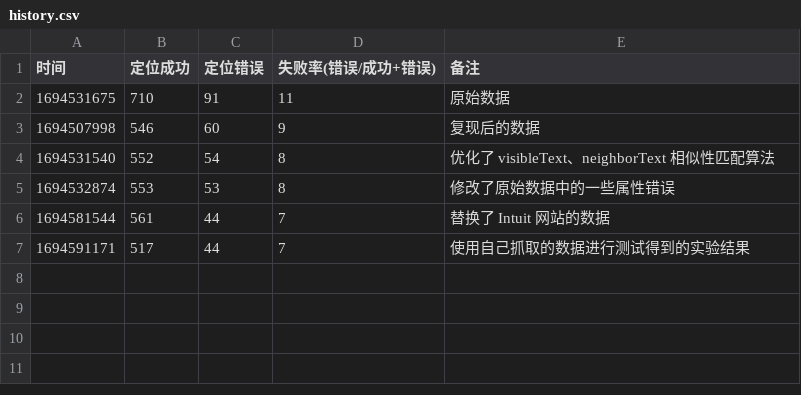
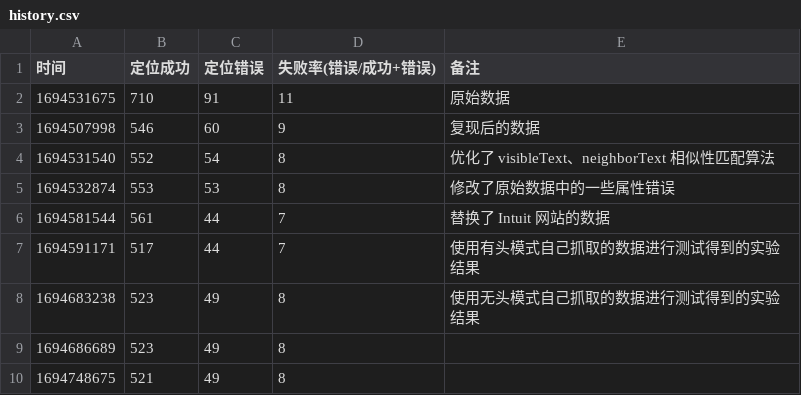
Before and after one commit to wuhonglei/Similo2-JS, a CSV file: __test__/history.csv, drawn as a sheet.

Commit message:
test: 优化单测正确失败的错误显示

```diff
--- a/__test__/history.csv
+++ b/__test__/history.csv
@@ -6,2 +6,5 @@
 1694581544,561,44,7,替换了 Intuit 网站的数据
-1694591171,517,44,7,使用自己抓取的数据进行测试得到的实验结果
+1694591171,517,44,7,使用有头模式自己抓取的数据进行测试得到的实验结果
+1694683238,523,49,8,使用无头模式自己抓取的数据进行测试得到的实验结果
+1694686689,523,49,8
+1694748675,521,49,8
```
Also changed, not shown: 3 other files.
